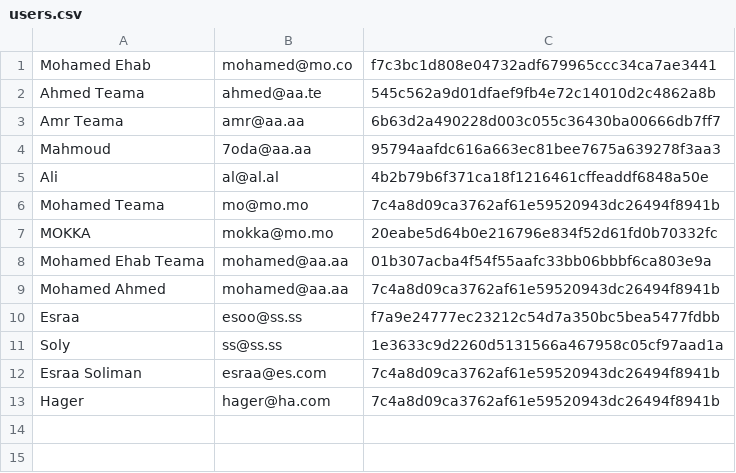
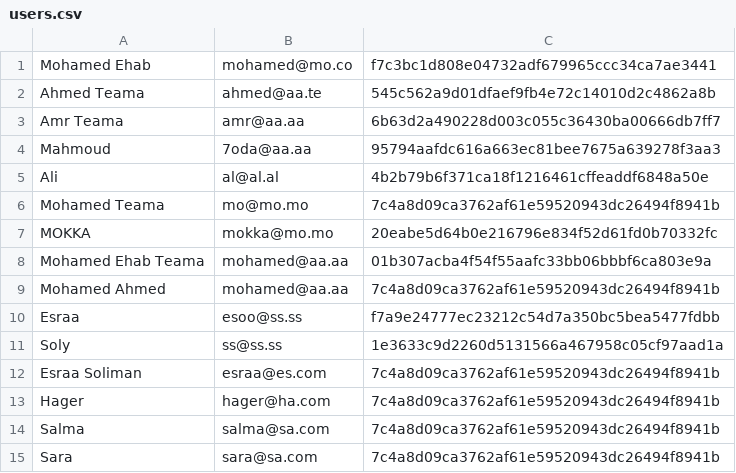
Before and after one commit to Mohamed-Ehab-Teama/PHP-Project-with-file-system, a CSV file: data/users.csv, drawn as a sheet.

Commit message:
Test

```diff
--- a/data/users.csv
+++ b/data/users.csv
@@ -13 +13,3 @@ Soly,ss@ss.ss,1e3633c9d2260d5131566a467958c05cf97aad1a
 Hager,hager@ha.com,7c4a8d09ca3762af61e59520943dc26494f8941b
+Salma,salma@sa.com,7c4a8d09ca3762af61e59520943dc26494f8941b
+Sara,sara@sa.com,7c4a8d09ca3762af61e59520943dc26494f8941b
```
